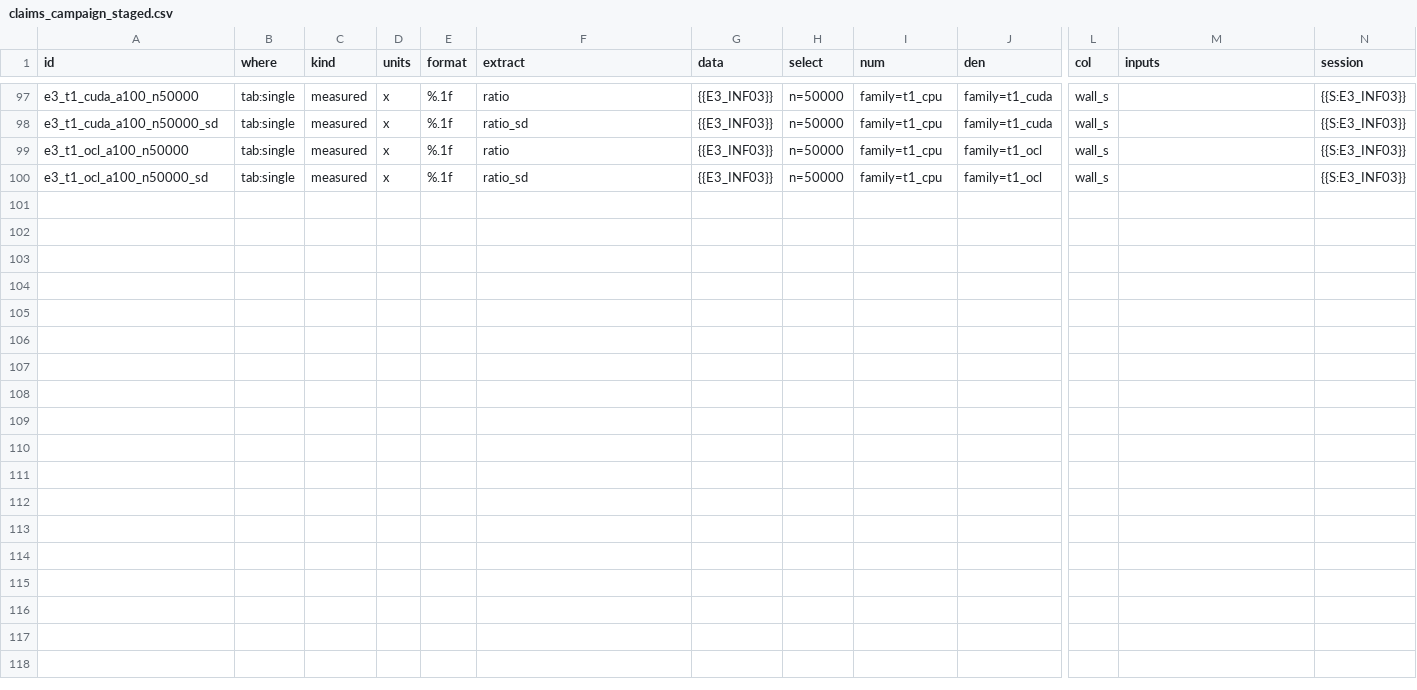
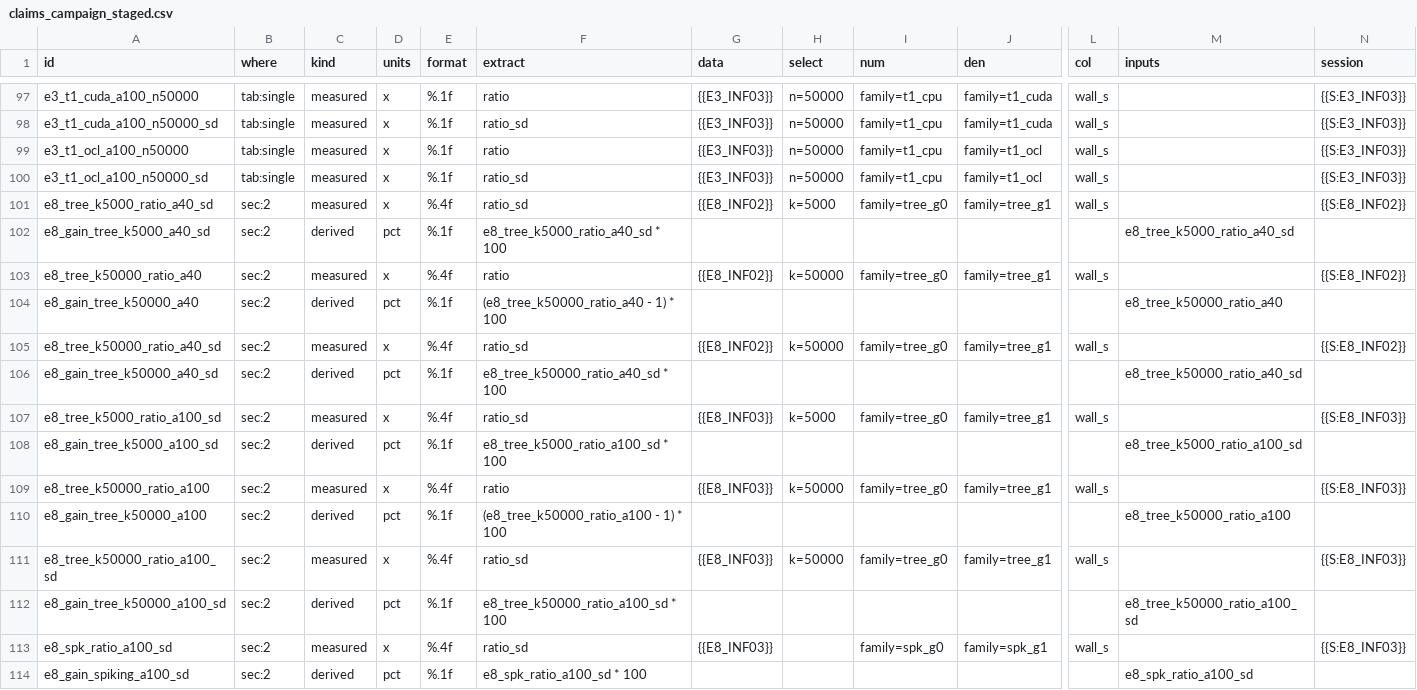
Before and after one commit to WarsawIQ/genesis-2.5, a CSV file: reproduce/claims_campaign_staged.csv, drawn as a sheet; only a part is shown, gaps mark what is left out; rows hold the shown columns only; the diff names each change by its address in the sheet, - before the commit and + after, or states it on an @@ line.

Commit message:
paper, reproduce: every campaign number from night 3 on v2.6.0-rc3
stage_campaign_claims.sh --restage replaced all 99 campaign claims with
night 3's; figures redrawn from the same sessions. E5 is in the text: the
GPU departs from the CPU at 2.65 ms in both precisions, the CPU from itself
at 2.35 ms under another update order; spike counts +0.9% (fp64), -0.3%
(fp32), -0.7% (CPU, other order); four other seeds 24.6-29.2 Hz.

E8 now states the CUDA Graphs gain with its uncertainty and where it is
resolved: 3.2 +- 1.2% (A100) and 2.1 +- 0.5% (A40) at K = 50000; at
K = 5000 it is within the noise, which the earlier text did not say.
14 claim rows added for that.

An operator note records the one slow replicate behind the wide error bar
at N = 7000 on the A40 (step phase normal; kept).

```diff
--- a/reproduce/claims_campaign_staged.csv
+++ b/reproduce/claims_campaign_staged.csv
+row 101: e8_tree_k5000_ratio_a40_sd | sec:2 | measured | x | %.4f | ratio_sd | {{E8_INF02}} | k=5000 | family=tree_g0 | family=tree_g1 | wall_s |  | {{S:E8_INF02}}
+row 102: e8_gain_tree_k5000_a40_sd | sec:2 | derived | pct | %.1f | e8_tree_k5000_ratio_a40_sd * 100 |  |  |  |  |  | e8_tree_k5000_ratio_a40_sd
+row 103: e8_tree_k50000_ratio_a40 | sec:2 | measured | x | %.4f | ratio | {{E8_INF02}} | k=50000 | family=tree_g0 | family=tree_g1 | wall_s |  | {{S:E8_INF02}}
+row 104: e8_gain_tree_k50000_a40 | sec:2 | derived | pct | %.1f | (e8_tree_k50000_ratio_a40 - 1) * 100 |  |  |  |  |  | e8_tree_k50000_ratio_a40
+row 105: e8_tree_k50000_ratio_a40_sd | sec:2 | measured | x | %.4f | ratio_sd | {{E8_INF02}} | k=50000 | family=tree_g0 | family=tree_g1 | wall_s |  | {{S:E8_INF02}}
+row 106: e8_gain_tree_k50000_a40_sd | sec:2 | derived | pct | %.1f | e8_tree_k50000_ratio_a40_sd * 100 |  |  |  |  |  | e8_tree_k50000_ratio_a40_sd
+row 107: e8_tree_k5000_ratio_a100_sd | sec:2 | measured | x | %.4f | ratio_sd | {{E8_INF03}} | k=5000 | family=tree_g0 | family=tree_g1 | wall_s |  | {{S:E8_INF03}}
+row 108: e8_gain_tree_k5000_a100_sd | sec:2 | derived | pct | %.1f | e8_tree_k5000_ratio_a100_sd * 100 |  |  |  |  |  | e8_tree_k5000_ratio_a100_sd
+row 109: e8_tree_k50000_ratio_a100 | sec:2 | measured | x | %.4f | ratio | {{E8_INF03}} | k=50000 | family=tree_g0 | family=tree_g1 | wall_s |  | {{S:E8_INF03}}
+row 110: e8_gain_tree_k50000_a100 | sec:2 | derived | pct | %.1f | (e8_tree_k50000_ratio_a100 - 1) * 100 |  |  |  |  |  | e8_tree_k50000_ratio_a100
+row 111: e8_tree_k50000_ratio_a100_sd | sec:2 | measured | x | %.4f | ratio_sd | {{E8_INF03}} | k=50000 | family=tree_g0 | family=tree_g1 | wall_s |  | {{S:E8_INF03}}
+row 112: e8_gain_tree_k50000_a100_sd | sec:2 | derived | pct | %.1f | e8_tree_k50000_ratio_a100_sd * 100 |  |  |  |  |  | e8_tree_k50000_ratio_a100_sd
+row 113: e8_spk_ratio_a100_sd | sec:2 | measured | x | %.4f | ratio_sd | {{E8_INF03}} |  | family=spk_g0 | family=spk_g1 | wall_s |  | {{S:E8_INF03}}
+row 114: e8_gain_spiking_a100_sd | sec:2 | derived | pct | %.1f | e8_spk_ratio_a100_sd * 100 |  |  |  |  |  | e8_spk_ratio_a100_sd
```
Also changed, not shown: reproduce/published.csv, 21 other files.
